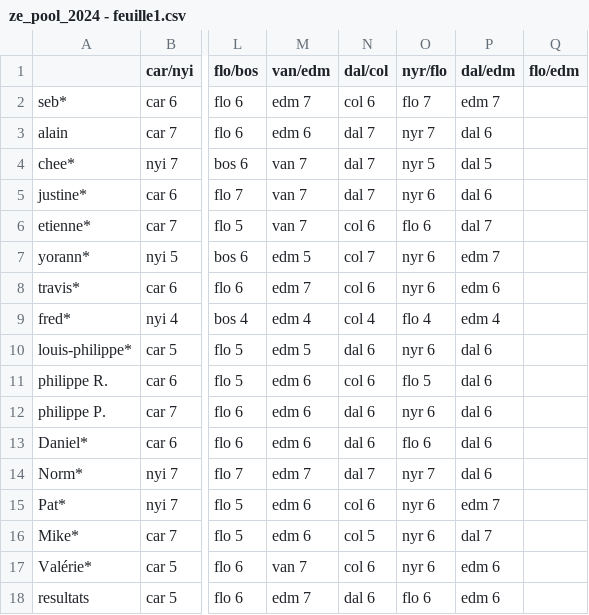
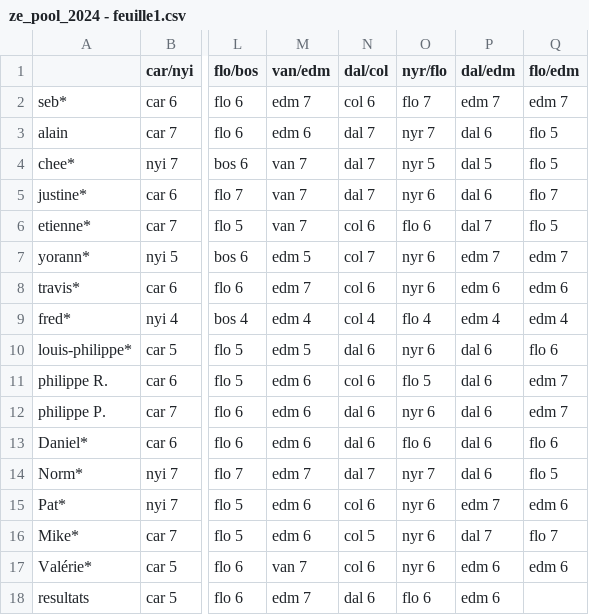
Before and after one commit to sbiner/sbiner.github.io, a CSV file: divers/ze_pool/ze_pool_2024/ze_pool_2024 - feuille1.csv, drawn as a sheet; only a part is shown, gaps mark what is left out; the diff names each change by its address in the sheet, - before the commit and + after, or states it on an @@ line.

```diff
--- a/divers/ze_pool/ze_pool_2024/ze_pool_2024 - feuille1.csv
+++ b/divers/ze_pool/ze_pool_2024/ze_pool_2024 - feuille1.csv
-Q2 (flo/edm): (empty)
+Q2 (flo/edm): edm 7
-Q3:Q4 (flo/edm): (empty)
+Q3:Q4 (flo/edm): flo 5
-Q5 (flo/edm): (empty)
+Q5 (flo/edm): flo 7
-Q6 (flo/edm): (empty)
+Q6 (flo/edm): flo 5
-Q7 (flo/edm): (empty)
+Q7 (flo/edm): edm 7
-Q8 (flo/edm): (empty)
+Q8 (flo/edm): edm 6
-Q9 (flo/edm): (empty)
+Q9 (flo/edm): edm 4
-Q10 (flo/edm): (empty)
+Q10 (flo/edm): flo 6
-Q11:Q12 (flo/edm): (empty)
+Q11:Q12 (flo/edm): edm 7
-Q13 (flo/edm): (empty)
+Q13 (flo/edm): flo 6
-Q14 (flo/edm): (empty)
+Q14 (flo/edm): flo 5
-Q15 (flo/edm): (empty)
+Q15 (flo/edm): edm 6
-Q16 (flo/edm): (empty)
+Q16 (flo/edm): flo 7
-Q17 (flo/edm): (empty)
+Q17 (flo/edm): edm 6
```
Also changed, not shown: 1 other file.
